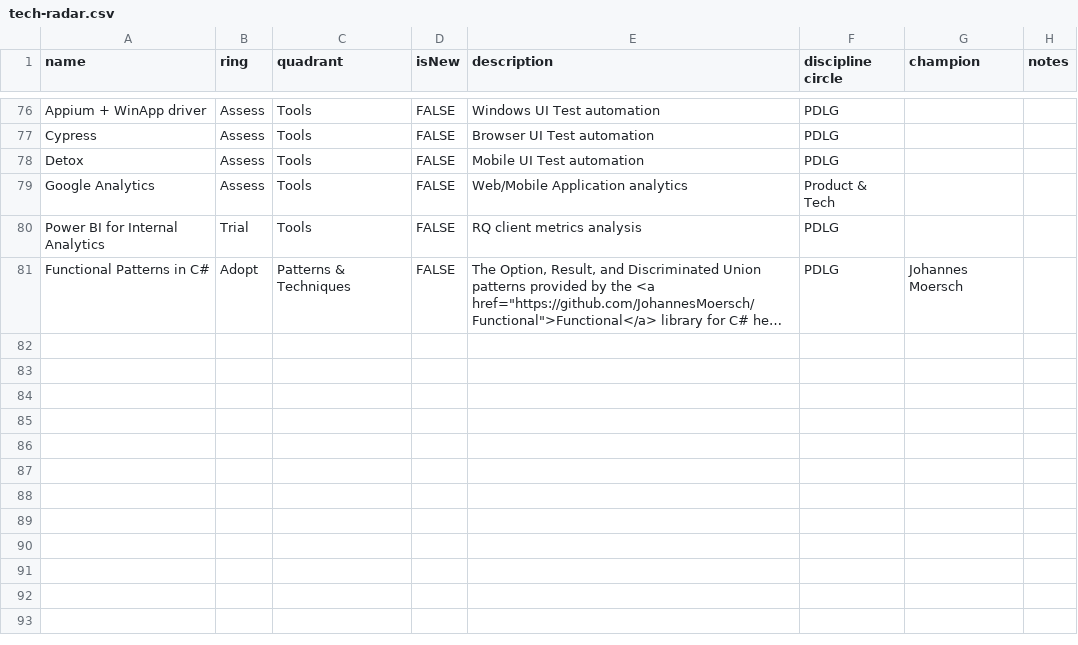
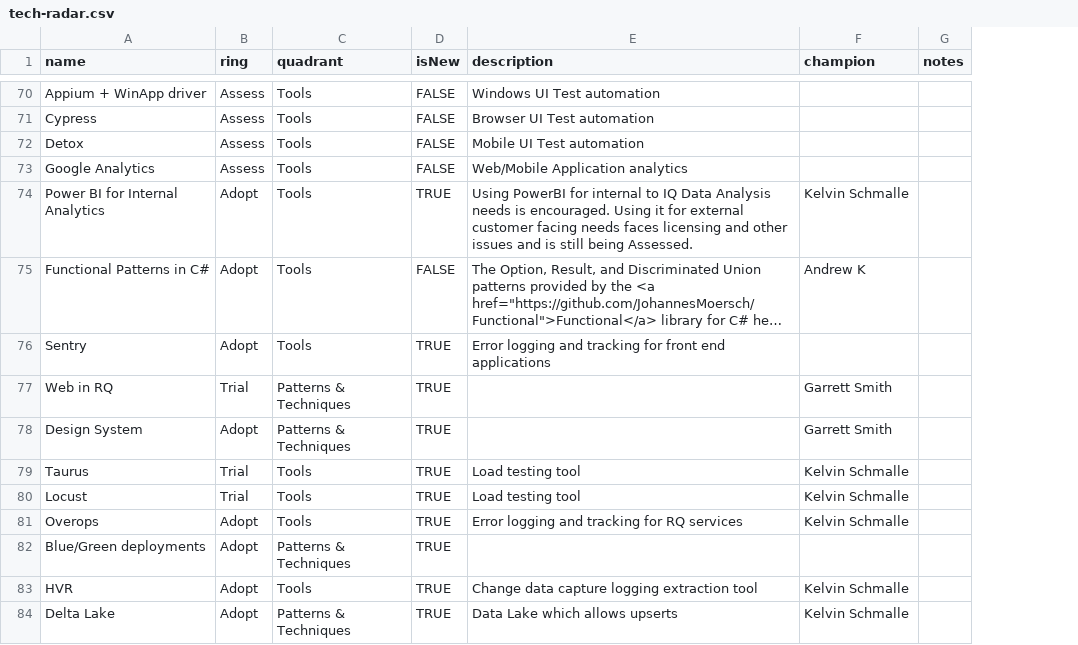
Before and after one commit to gustavomonarin/tech-radar, a CSV file: tech-radar.csv, drawn as a sheet; only a part is shown, gaps mark what is left out; long unchanged cells end in …; removed rows and columns are numbered as before the commit, all else as after; the diff covers the shown part only; the diff names each change by its address in the sheet, - before the commit and + after, or states it on an @@ line.

```diff
--- a/tech-radar.csv
+++ b/tech-radar.csv
-column F (discipline circle), rows 76-81: PDLG | PDLG | PDLG | Product & Tech | PDLG | PDLG
-B74 (ring): Trial
+B74 (ring): Adopt
-D74 (isNew): FALSE
+D74 (isNew): TRUE
-E74 (description): RQ client metrics analysis
+E74 (description): Using PowerBI for internal to IQ Data Analysis needs is encouraged. Using it for external customer facing needs faces licensing and other issues and is still being Assessed.
-F74 (champion): (empty)
+F74 (champion): Kelvin Schmalle
-C75 (quadrant): Patterns & Techniques
+C75 (quadrant): Tools
-F75 (champion): Johannes Moersch
+F75 (champion): Andrew K
+row 76: Sentry | Adopt | Tools | TRUE | Error logging and tracking for front end applications
+row 77: Web in RQ | Trial | Patterns & Techniques | TRUE |  | Garrett Smith
+row 78: Design System | Adopt | Patterns & Techniques | TRUE |  | Garrett Smith
+row 79: Taurus | Trial | Tools | TRUE | Load testing tool | Kelvin Schmalle
+row 80: Locust | Trial | Tools | TRUE | Load testing tool | Kelvin Schmalle
+row 81: Overops | Adopt | Tools | TRUE | Error logging and tracking for RQ services | Kelvin Schmalle
+row 82: Blue/Green deployments | Adopt | Patterns & Techniques | TRUE
+row 83: HVR | Adopt | Tools | TRUE | Change data capture logging extraction tool | Kelvin Schmalle
+row 84: Delta Lake | Adopt | Patterns & Techniques | TRUE | Data Lake which allows upserts | Kelvin Schmalle
```
Also changed, not shown: 10 added rows, 6 removed rows and 23 edited cells elsewhere in this file.
